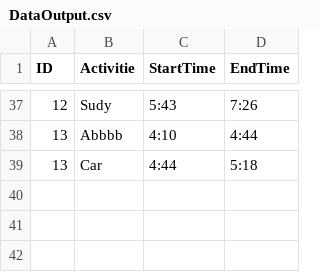
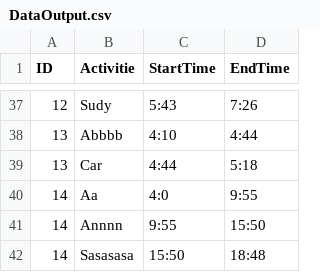
Before and after one commit to yanc1998/DataCollection, a CSV file: DataCollection/DataOutput.csv, drawn as a sheet; only a part is shown, gaps mark what is left out; the diff names each change by its address in the sheet, - before the commit and + after, or states it on an @@ line.

```diff
--- a/DataCollection/DataOutput.csv
+++ b/DataCollection/DataOutput.csv
+row 40: 14 | Aa | 4:0 | 9:55
+row 41: 14 | Annnn | 9:55 | 15:50
+row 42: 14 | Sasasasa | 15:50 | 18:48
```
Also changed, not shown: 2 other files.
